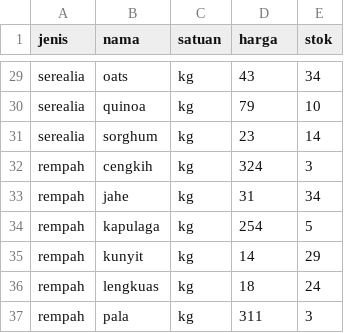
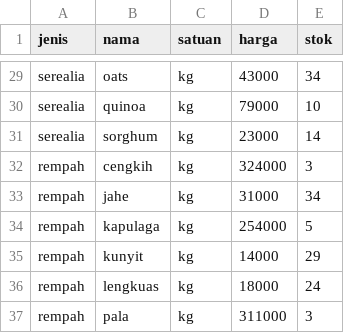
Before and after one commit to mnurkholish/FarmOn-project, a CSV file: data_produk.csv, drawn as a sheet; only a part is shown, gaps mark what is left out; the diff covers the shown part only; the diff names each change by its address in the sheet, - before the commit and + after, or states it on an @@ line.

```diff
--- a/data_produk.csv
+++ b/data_produk.csv
-D29 (harga): 43
+D29 (harga): 43000
-D30 (harga): 79
+D30 (harga): 79000
-D31 (harga): 23
+D31 (harga): 23000
-D32 (harga): 324
+D32 (harga): 324000
-D33 (harga): 31
+D33 (harga): 31000
-D34 (harga): 254
+D34 (harga): 254000
-D35 (harga): 14
+D35 (harga): 14000
-D36 (harga): 18
+D36 (harga): 18000
-D37 (harga): 311
+D37 (harga): 311000
```
Also changed, not shown: 27 edited cells elsewhere in this file, 3 other files.
